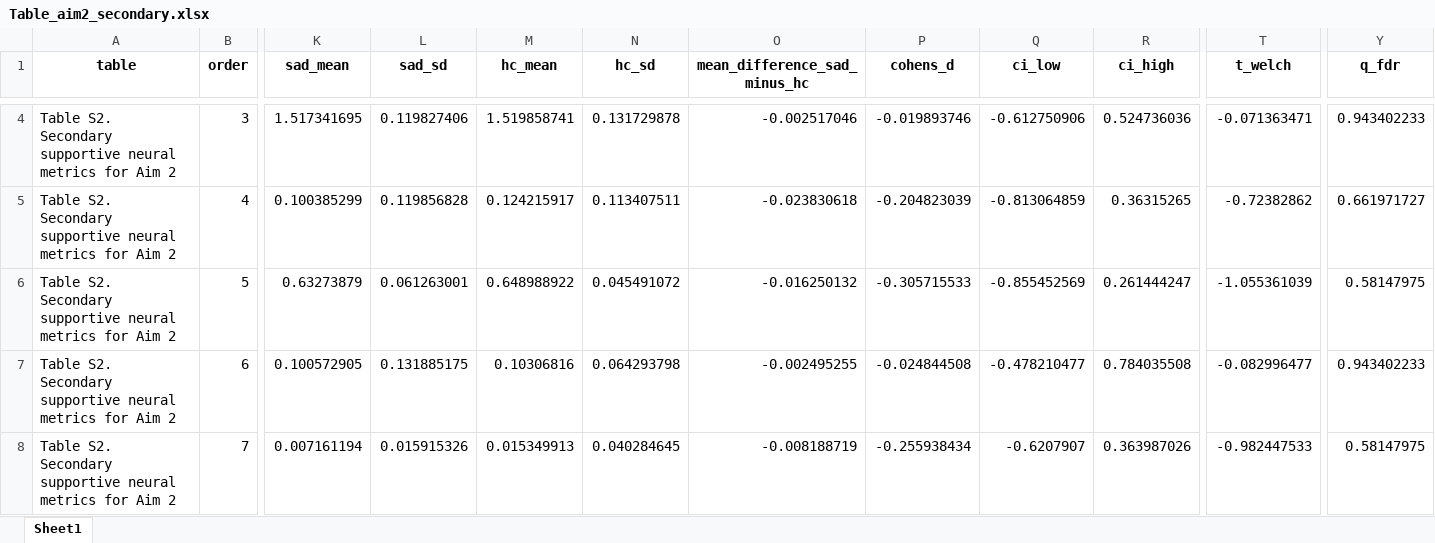
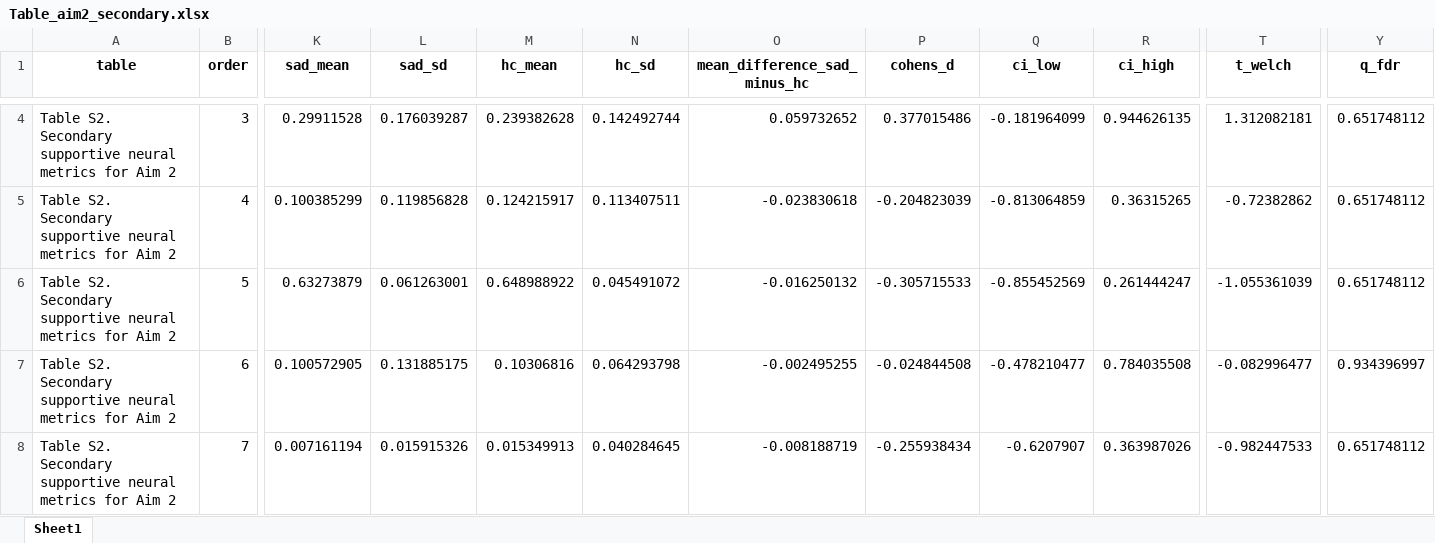
Before and after one commit to XiaoqianXiao/narsad_multivoxel, an Excel workbook: code/Table_aim2_secondary.xlsx, sheet Sheet1, drawn as a sheet; only a part is shown, gaps mark what is left out; values as stored, in another font and other column widths than the file's, no borders; the diff covers the shown part only; the diff names each change by its address in the sheet, - before the commit and + after, or states it on an @@ line.

```diff
--- a/code/Table_aim2_secondary.xlsx (sheet Sheet1)
+++ b/code/Table_aim2_secondary.xlsx (sheet Sheet1)
-K4 (sad_mean): 1.517341695
+K4 (sad_mean): 0.29911528
-L4 (sad_sd): 0.119827406
+L4 (sad_sd): 0.176039287
-M4 (hc_mean): 1.519858741
+M4 (hc_mean): 0.239382628
-N4 (hc_sd): 0.131729878
+N4 (hc_sd): 0.142492744
-O4 (mean_difference_sad_minus_hc): -0.002517046
+O4 (mean_difference_sad_minus_hc): 0.059732652
-P4 (cohens_d): -0.019893746
+P4 (cohens_d): 0.377015486
-Q4 (ci_low): -0.612750906
+Q4 (ci_low): -0.181964099
-R4 (ci_high): 0.524736036
+R4 (ci_high): 0.944626135
-T4 (t_welch): -0.071363471
+T4 (t_welch): 1.312082181
-Y4 (q_fdr): 0.943402233
+Y4 (q_fdr): 0.651748112
-Y5 (q_fdr): 0.661971727
+Y5 (q_fdr): 0.651748112
-Y6 (q_fdr): 0.58147975
+Y6 (q_fdr): 0.651748112
-Y7 (q_fdr): 0.943402233
+Y7 (q_fdr): 0.934396997
-Y8 (q_fdr): 0.58147975
+Y8 (q_fdr): 0.651748112
```
Also changed, not shown: 31 edited cells elsewhere in this sheet, 16 other files.
